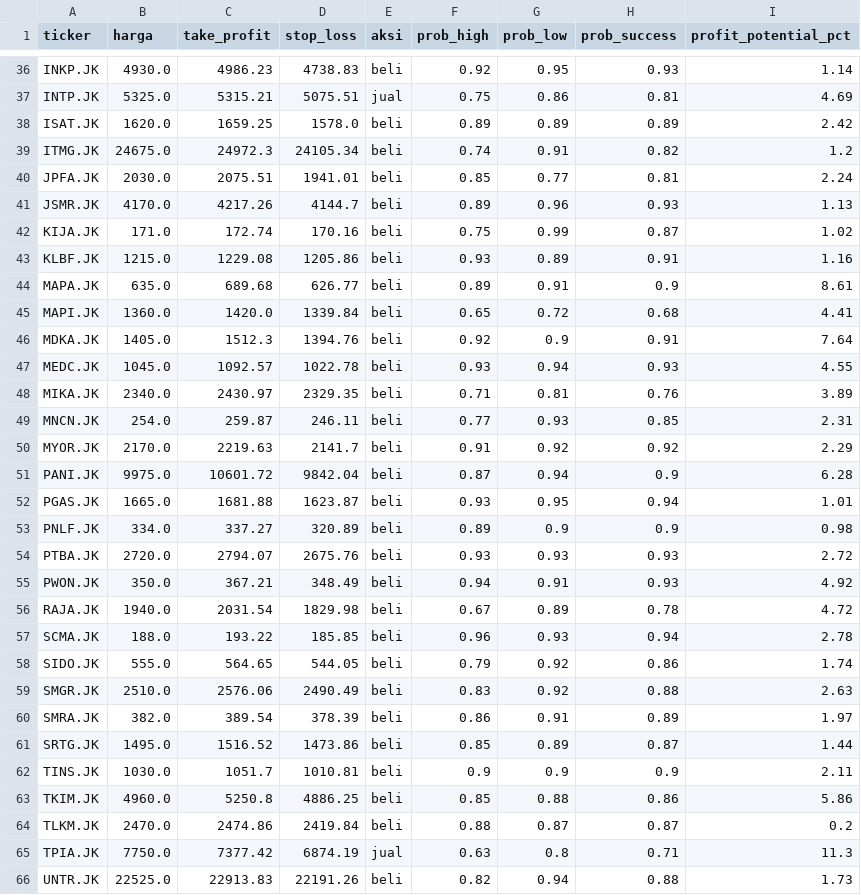
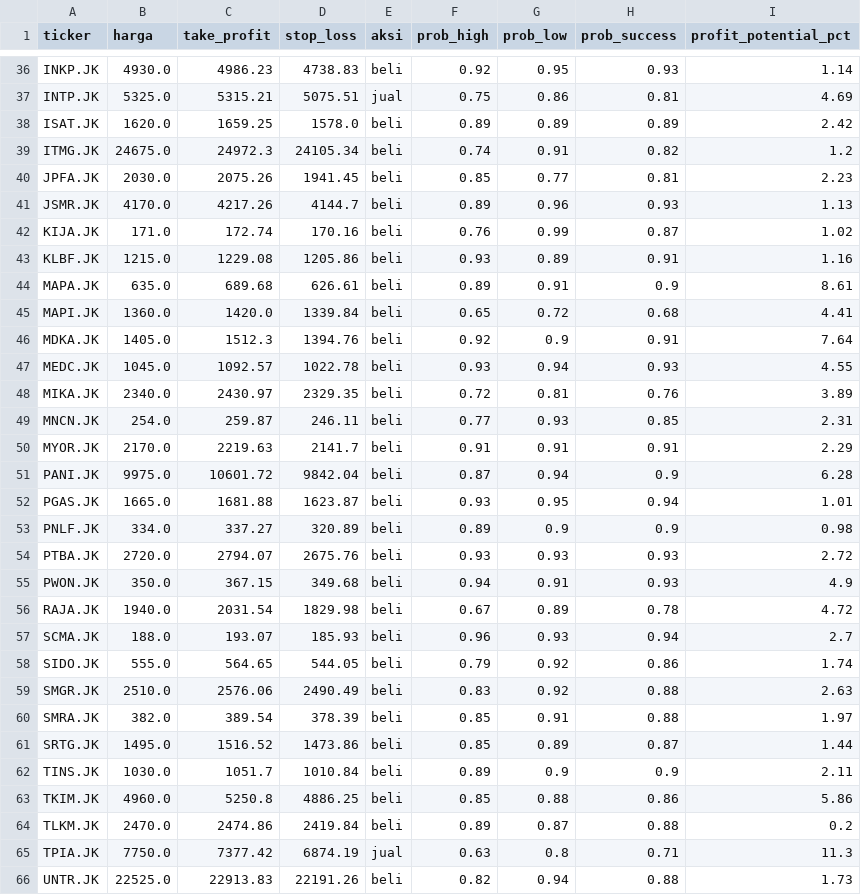
Before and after one commit to raidvoltus/Anung, a CSV file: stock_data_backup.csv, drawn as a sheet; only a part is shown, gaps mark what is left out; the diff covers the shown part only.

```diff
--- a/stock_data_backup.csv
+++ b/stock_data_backup.csv
@@ -39,7 +39,7 @@ ISAT.JK,1620.0,1659.25,1578.0,beli,0.89,0.89,0.89,2.42
 ITMG.JK,24675.0,24972.3,24105.34,beli,0.74,0.91,0.82,1.2
-JPFA.JK,2030.0,2075.51,1941.01,beli,0.85,0.77,0.81,2.24
+JPFA.JK,2030.0,2075.26,1941.45,beli,0.85,0.77,0.81,2.23
 JSMR.JK,4170.0,4217.26,4144.7,beli,0.89,0.96,0.93,1.13
-KIJA.JK,171.0,172.74,170.16,beli,0.75,0.99,0.87,1.02
+KIJA.JK,171.0,172.74,170.16,beli,0.76,0.99,0.87,1.02
 KLBF.JK,1215.0,1229.08,1205.86,beli,0.93,0.89,0.91,1.16
-MAPA.JK,635.0,689.68,626.77,beli,0.89,0.91,0.9,8.61
+MAPA.JK,635.0,689.68,626.61,beli,0.89,0.91,0.9,8.61
 MAPI.JK,1360.0,1420.0,1339.84,beli,0.65,0.72,0.68,4.41
@@ -47,5 +47,5 @@ MDKA.JK,1405.0,1512.3,1394.76,beli,0.92,0.9,0.91,7.64
 MEDC.JK,1045.0,1092.57,1022.78,beli,0.93,0.94,0.93,4.55
-MIKA.JK,2340.0,2430.97,2329.35,beli,0.71,0.81,0.76,3.89
+MIKA.JK,2340.0,2430.97,2329.35,beli,0.72,0.81,0.76,3.89
 MNCN.JK,254.0,259.87,246.11,beli,0.77,0.93,0.85,2.31
-MYOR.JK,2170.0,2219.63,2141.7,beli,0.91,0.92,0.92,2.29
+MYOR.JK,2170.0,2219.63,2141.7,beli,0.91,0.91,0.91,2.29
 PANI.JK,9975.0,10601.72,9842.04,beli,0.87,0.94,0.9,6.28
@@ -54,12 +54,12 @@ PNLF.JK,334.0,337.27,320.89,beli,0.89,0.9,0.9,0.98
 PTBA.JK,2720.0,2794.07,2675.76,beli,0.93,0.93,0.93,2.72
-PWON.JK,350.0,367.21,348.49,beli,0.94,0.91,0.93,4.92
+PWON.JK,350.0,367.15,349.68,beli,0.94,0.91,0.93,4.9
 RAJA.JK,1940.0,2031.54,1829.98,beli,0.67,0.89,0.78,4.72
-SCMA.JK,188.0,193.22,185.85,beli,0.96,0.93,0.94,2.78
+SCMA.JK,188.0,193.07,185.93,beli,0.96,0.93,0.94,2.7
 SIDO.JK,555.0,564.65,544.05,beli,0.79,0.92,0.86,1.74
 SMGR.JK,2510.0,2576.06,2490.49,beli,0.83,0.92,0.88,2.63
-SMRA.JK,382.0,389.54,378.39,beli,0.86,0.91,0.89,1.97
+SMRA.JK,382.0,389.54,378.39,beli,0.85,0.91,0.88,1.97
 SRTG.JK,1495.0,1516.52,1473.86,beli,0.85,0.89,0.87,1.44
-TINS.JK,1030.0,1051.7,1010.81,beli,0.9,0.9,0.9,2.11
+TINS.JK,1030.0,1051.7,1010.84,beli,0.89,0.9,0.9,2.11
 TKIM.JK,4960.0,5250.8,4886.25,beli,0.85,0.88,0.86,5.86
-TLKM.JK,2470.0,2474.86,2419.84,beli,0.88,0.87,0.87,0.2
+TLKM.JK,2470.0,2474.86,2419.84,beli,0.89,0.87,0.88,0.2
 TPIA.JK,7750.0,7377.42,6874.19,jual,0.63,0.8,0.71,11.3
```
Also changed, not shown: 21 edited cells elsewhere in this file.
